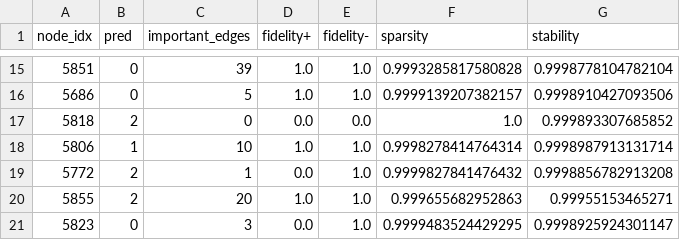
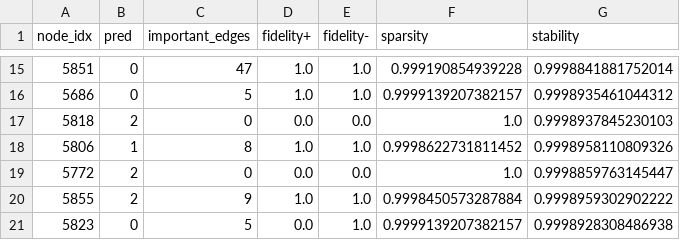
Before and after one commit to anmolraj-hub/XAI_Mini_Project, a CSV file: results/explanation_evaluation.csv, drawn as a sheet; only a part is shown, gaps mark what is left out; the diff covers the shown part only.

```diff
--- a/results/explanation_evaluation.csv
+++ b/results/explanation_evaluation.csv
@@ -15,7 +15,7 @@ node_idx,pred,important_edges,fidelity+,fidelity-,sparsity,stability
-5851,0,39,1.0,1.0,0.9993285817580828,0.9998778104782104
-5686,0,5,1.0,1.0,0.9999139207382157,0.9998910427093506
-5818,2,0,0.0,0.0,1.0,0.999893307685852
-5806,1,10,1.0,1.0,0.9998278414764314,0.9998987913131714
-5772,2,1,0.0,1.0,0.9999827841476432,0.9998856782913208
-5855,2,20,1.0,1.0,0.999655682952863,0.99955153465271
-5823,0,3,0.0,1.0,0.9999483524429295,0.9998925924301147
+5851,0,47,1.0,1.0,0.999190854939228,0.9998841881752014
+5686,0,5,1.0,1.0,0.9999139207382157,0.9998935461044312
+5818,2,0,0.0,0.0,1.0,0.9998937845230103
+5806,1,8,1.0,1.0,0.9998622731811452,0.9998958110809326
+5772,2,0,0.0,0.0,1.0,0.9998859763145447
+5855,2,9,1.0,1.0,0.9998450573287884,0.9998959302902222
+5823,0,5,0.0,1.0,0.9999139207382157,0.9998928308486938
```
Also changed, not shown: 30 edited cells elsewhere in this file, results/person_explanations_summary.csv, 20 other files.
